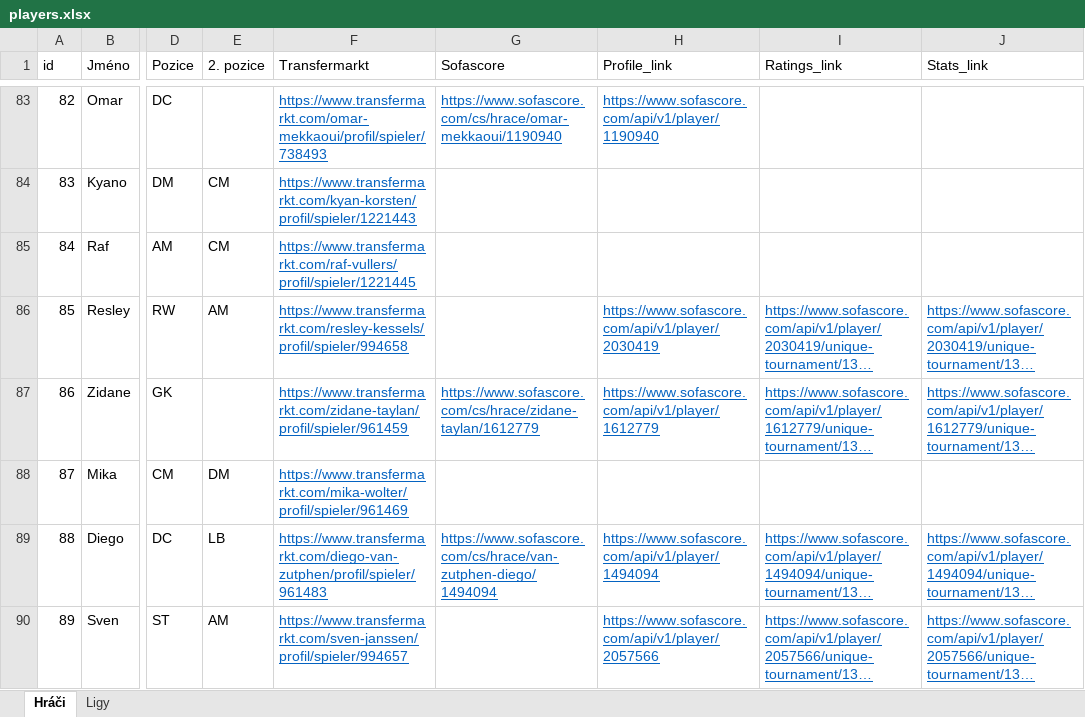
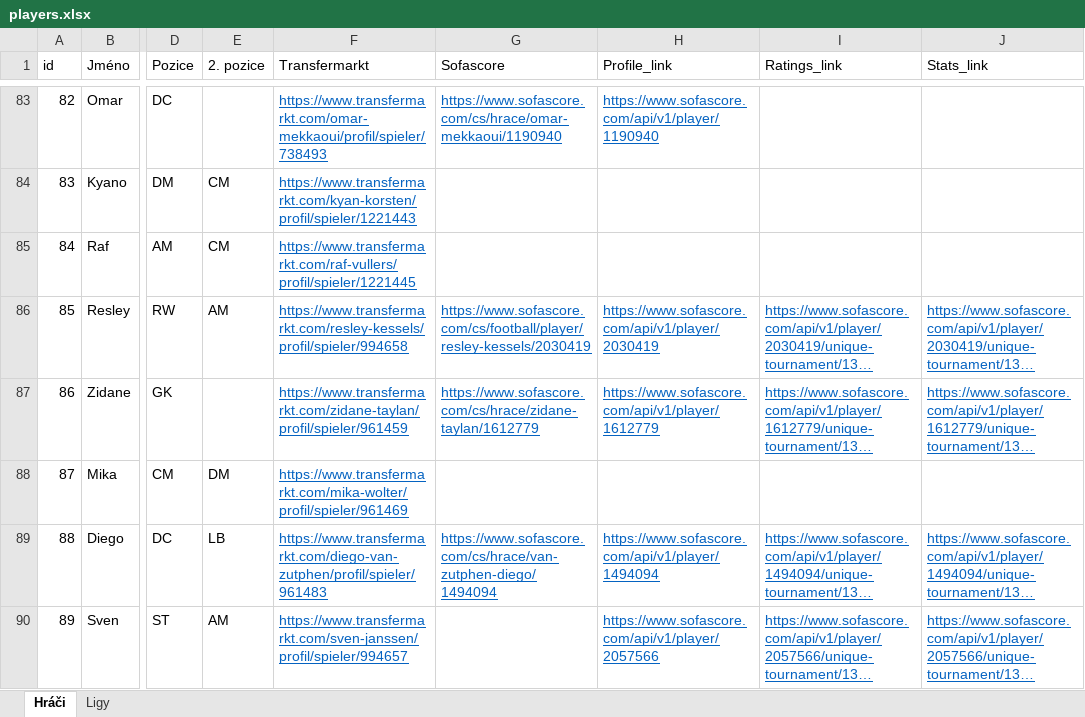
Before and after one commit to PetrMelicharik/fmscoutscz, an Excel workbook: players.xlsx, sheet Hráči, drawn as a sheet; only a part is shown, gaps mark what is left out; long unchanged cells end in …; values as stored, in another font and other column widths than the file's, no borders; table styles not drawn; the diff names each change by its address in the sheet, - before the commit and + after, or states it on an @@ line.

```diff
--- a/players.xlsx (sheet Hráči)
+++ b/players.xlsx (sheet Hráči)
-G86 (Sofascore): (empty)
+G86 (Sofascore): https://www.sofascore.com/cs/football/player/resley-kessels/2030419
```
Also changed, not shown: players_profiles.xlsx, players_stats.xlsx.
